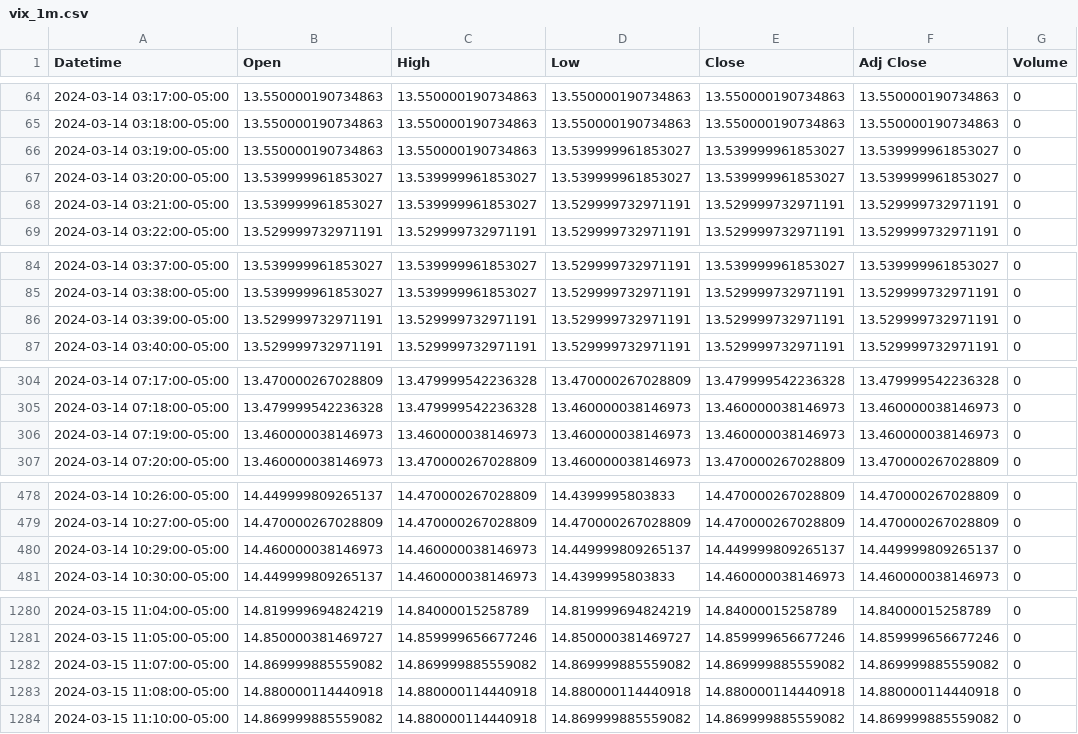
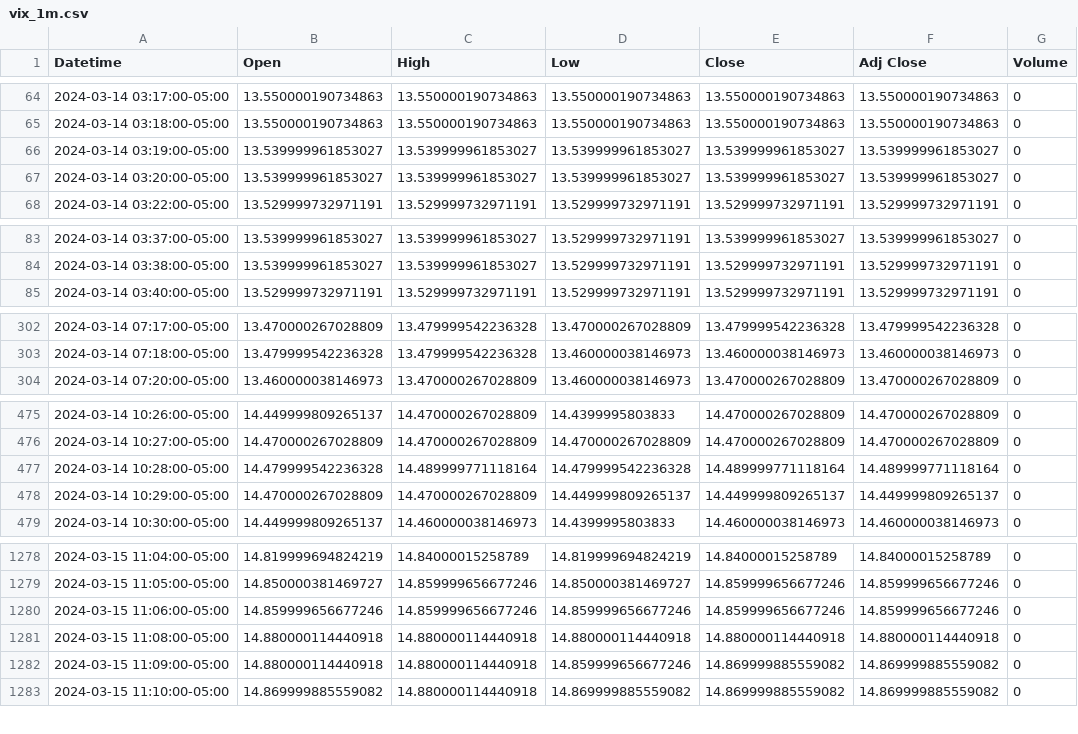
Before and after one commit to patorn/invest-data, a CSV file: data/vix_1m.csv, drawn as a sheet; only a part is shown, gaps mark what is left out; the diff covers the shown part only.

```diff
--- a/data/vix_1m.csv
+++ b/data/vix_1m.csv
@@ -65,5 +65,4 @@ Datetime,Open,High,Low,Close,Adj Close,Volume
 2024-03-14 03:18:00-05:00,13.550000190734863,13.550000190734863,13.550000190734863,13.550000190734863,13.550000190734863,0
-2024-03-14 03:19:00-05:00,13.550000190734863,13.550000190734863,13.539999961853027,13.539999961853027,13.539999961853027,0
+2024-03-14 03:19:00-05:00,13.539999961853027,13.539999961853027,13.539999961853027,13.539999961853027,13.539999961853027,0
 2024-03-14 03:20:00-05:00,13.539999961853027,13.539999961853027,13.539999961853027,13.539999961853027,13.539999961853027,0
-2024-03-14 03:21:00-05:00,13.539999961853027,13.539999961853027,13.529999732971191,13.529999732971191,13.529999732971191,0
 2024-03-14 03:22:00-05:00,13.529999732971191,13.529999732971191,13.529999732971191,13.529999732971191,13.529999732971191,0
@@ -85,3 +84,2 @@ Datetime,Open,High,Low,Close,Adj Close,Volume
 2024-03-14 03:38:00-05:00,13.539999961853027,13.539999961853027,13.529999732971191,13.529999732971191,13.529999732971191,0
-2024-03-14 03:39:00-05:00,13.529999732971191,13.529999732971191,13.529999732971191,13.529999732971191,13.529999732971191,0
 2024-03-14 03:40:00-05:00,13.529999732971191,13.529999732971191,13.529999732971191,13.529999732971191,13.529999732971191,0
@@ -305,3 +303,2 @@ Datetime,Open,High,Low,Close,Adj Close,Volume
 2024-03-14 07:18:00-05:00,13.479999542236328,13.479999542236328,13.460000038146973,13.460000038146973,13.460000038146973,0
-2024-03-14 07:19:00-05:00,13.460000038146973,13.460000038146973,13.460000038146973,13.460000038146973,13.460000038146973,0
 2024-03-14 07:20:00-05:00,13.460000038146973,13.470000267028809,13.460000038146973,13.470000267028809,13.470000267028809,0
@@ -479,3 +476,4 @@ Datetime,Open,High,Low,Close,Adj Close,Volume
 2024-03-14 10:27:00-05:00,14.470000267028809,14.470000267028809,14.470000267028809,14.470000267028809,14.470000267028809,0
-2024-03-14 10:29:00-05:00,14.460000038146973,14.460000038146973,14.449999809265137,14.449999809265137,14.449999809265137,0
+2024-03-14 10:28:00-05:00,14.479999542236328,14.489999771118164,14.479999542236328,14.489999771118164,14.489999771118164,0
+2024-03-14 10:29:00-05:00,14.470000267028809,14.470000267028809,14.449999809265137,14.449999809265137,14.449999809265137,0
 2024-03-14 10:30:00-05:00,14.449999809265137,14.460000038146973,14.4399995803833,14.460000038146973,14.460000038146973,0
@@ -1281,4 +1279,5 @@ Datetime,Open,High,Low,Close,Adj Close,Volume
 2024-03-15 11:05:00-05:00,14.850000381469727,14.859999656677246,14.850000381469727,14.859999656677246,14.859999656677246,0
-2024-03-15 11:07:00-05:00,14.869999885559082,14.869999885559082,14.869999885559082,14.869999885559082,14.869999885559082,0
+2024-03-15 11:06:00-05:00,14.859999656677246,14.859999656677246,14.859999656677246,14.859999656677246,14.859999656677246,0
 2024-03-15 11:08:00-05:00,14.880000114440918,14.880000114440918,14.880000114440918,14.880000114440918,14.880000114440918,0
+2024-03-15 11:09:00-05:00,14.880000114440918,14.880000114440918,14.859999656677246,14.869999885559082,14.869999885559082,0
 2024-03-15 11:10:00-05:00,14.869999885559082,14.880000114440918,14.869999885559082,14.869999885559082,14.869999885559082,0
```
Also changed, not shown: 23 edited cells elsewhere in this file, data/vvix_1m.csv.
